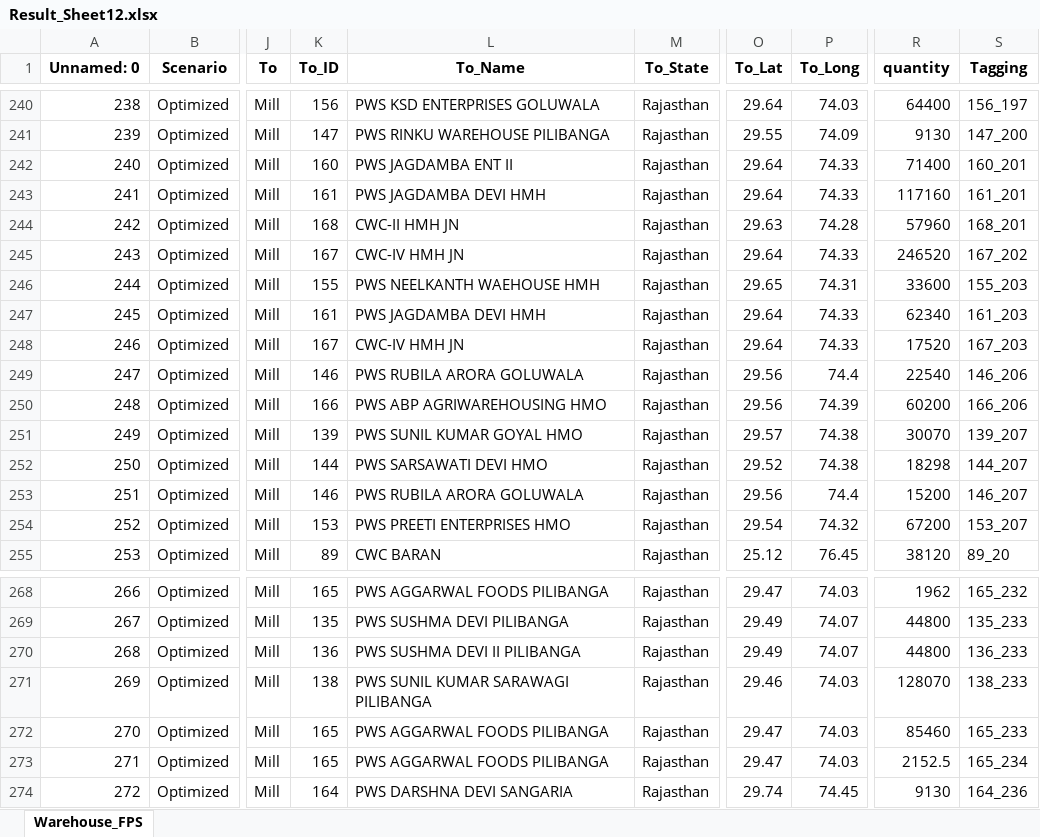
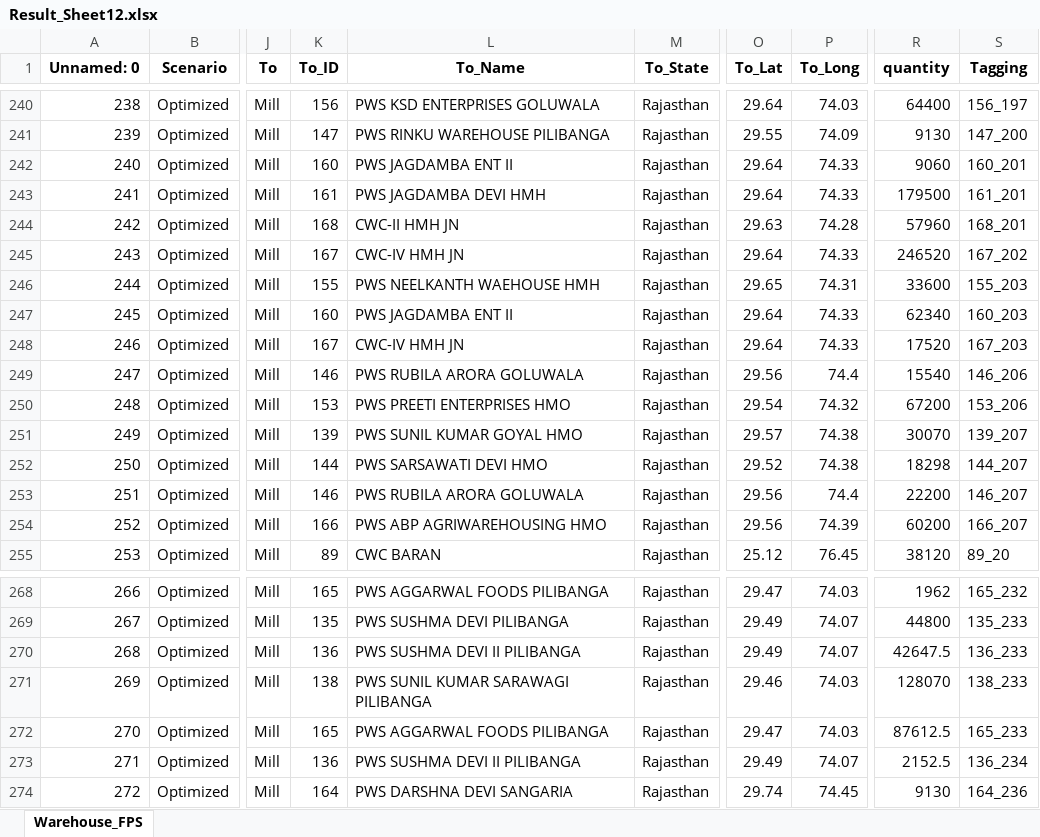
Before and after one commit to psltool3/RJ_Proc-Updated-New-, an Excel workbook: pds_admin_raj/Backend/Backend/Result_Sheet12.xlsx, sheet Warehouse_FPS, drawn as a sheet; only a part is shown, gaps mark what is left out; values as stored, in another font and other column widths than the file's, no borders; the diff covers the shown part only; the diff names each change by its address in the sheet, - before the commit and + after, or states it on an @@ line.

```diff
--- a/pds_admin_raj/Backend/Backend/Result_Sheet12.xlsx (sheet Warehouse_FPS)
+++ b/pds_admin_raj/Backend/Backend/Result_Sheet12.xlsx (sheet Warehouse_FPS)
-R242 (quantity): 71400
+R242 (quantity): 9060
-R243 (quantity): 117160
+R243 (quantity): 179500
-K247 (To_ID): 161
+K247 (To_ID): 160
-L247 (To_Name): PWS JAGDAMBA DEVI HMH
+L247 (To_Name): PWS JAGDAMBA ENT II
-S247 (Tagging): 161_203
+S247 (Tagging): 160_203
-R249 (quantity): 22540
+R249 (quantity): 15540
-K250 (To_ID): 166
+K250 (To_ID): 153
-L250 (To_Name): PWS ABP AGRIWAREHOUSING HMO
+L250 (To_Name): PWS PREETI ENTERPRISES HMO
-O250 (To_Lat): 29.56
+O250 (To_Lat): 29.54
-P250 (To_Long): 74.39
+P250 (To_Long): 74.32
-R250 (quantity): 60200
+R250 (quantity): 67200
-S250 (Tagging): 166_206
+S250 (Tagging): 153_206
-R253 (quantity): 15200
+R253 (quantity): 22200
-K254 (To_ID): 153
+K254 (To_ID): 166
-L254 (To_Name): PWS PREETI ENTERPRISES HMO
+L254 (To_Name): PWS ABP AGRIWAREHOUSING HMO
-O254 (To_Lat): 29.54
+O254 (To_Lat): 29.56
-P254 (To_Long): 74.32
+P254 (To_Long): 74.39
-R254 (quantity): 67200
+R254 (quantity): 60200
-S254 (Tagging): 153_207
+S254 (Tagging): 166_207
-R270 (quantity): 44800
+R270 (quantity): 42647.5
-R272 (quantity): 85460
+R272 (quantity): 87612.5
-K273 (To_ID): 165
+K273 (To_ID): 136
-L273 (To_Name): PWS AGGARWAL FOODS PILIBANGA
+L273 (To_Name): PWS SUSHMA DEVI II PILIBANGA
-O273 (To_Lat): 29.47
+O273 (To_Lat): 29.49
-P273 (To_Long): 74.03
+P273 (To_Long): 74.07
-S273 (Tagging): 165_234
+S273 (Tagging): 136_234
```
Also changed, not shown: 2 added rows, 2 removed rows, 40 edited cells and row numbers in column A elsewhere in this sheet, pds_admin_raj/Backend/Backend/Data_1.xlsx, pds_admin_raj/Backend/Backend/Result_Sheet.xlsx, 4 other files.
